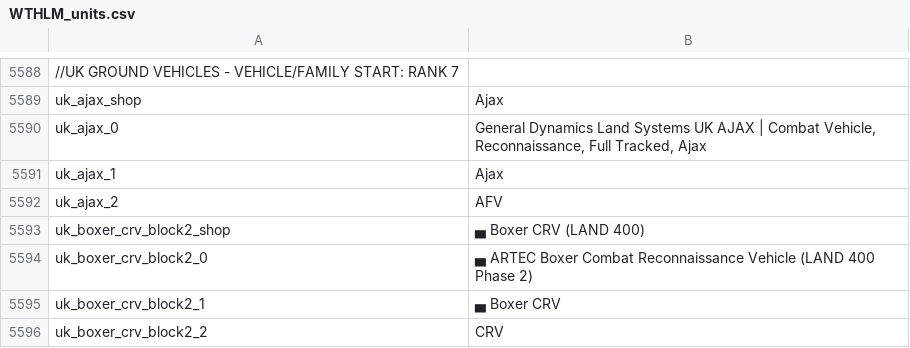
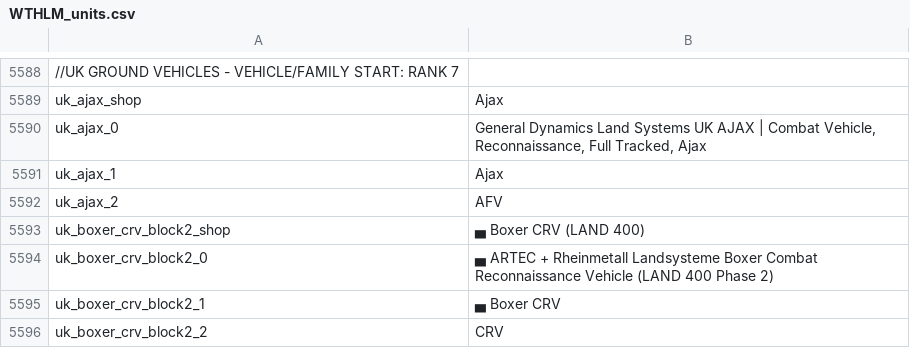
Before and after one commit to Addysaurus/lang_modding, a CSV file: WTHLM/WTHLM_units.csv, drawn as a sheet; only a part is shown, gaps mark what is left out.

```diff
--- a/WTHLM/WTHLM_units.csv
+++ b/WTHLM/WTHLM_units.csv
@@ -5593,3 +5593,3 @@ uk_ajax_2;AFV
 uk_boxer_crv_block2_shop;▄ Boxer CRV (LAND 400)
-uk_boxer_crv_block2_0;▄ ARTEC Boxer Combat Reconnaissance Vehicle (LAND 400 Phase 2)
+uk_boxer_crv_block2_0;▄ ARTEC + Rheinmetall Landsysteme Boxer Combat Reconnaissance Vehicle (LAND 400 Phase 2)
 uk_boxer_crv_block2_1;▄ Boxer CRV
```
Also changed, not shown: 1 other file.
